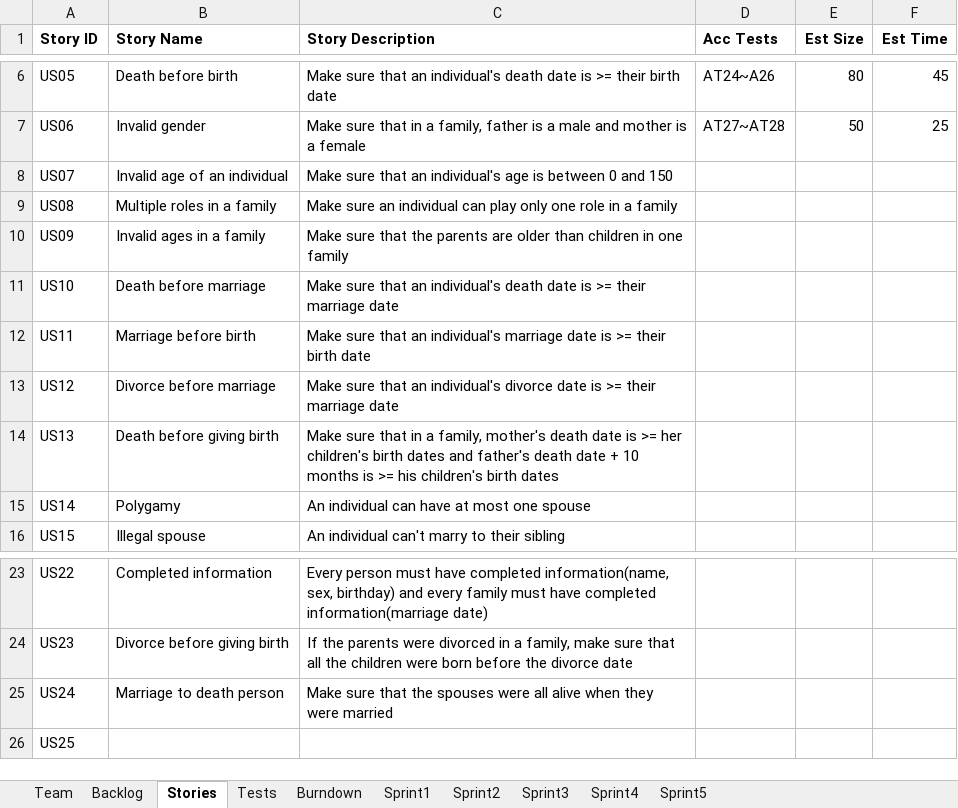
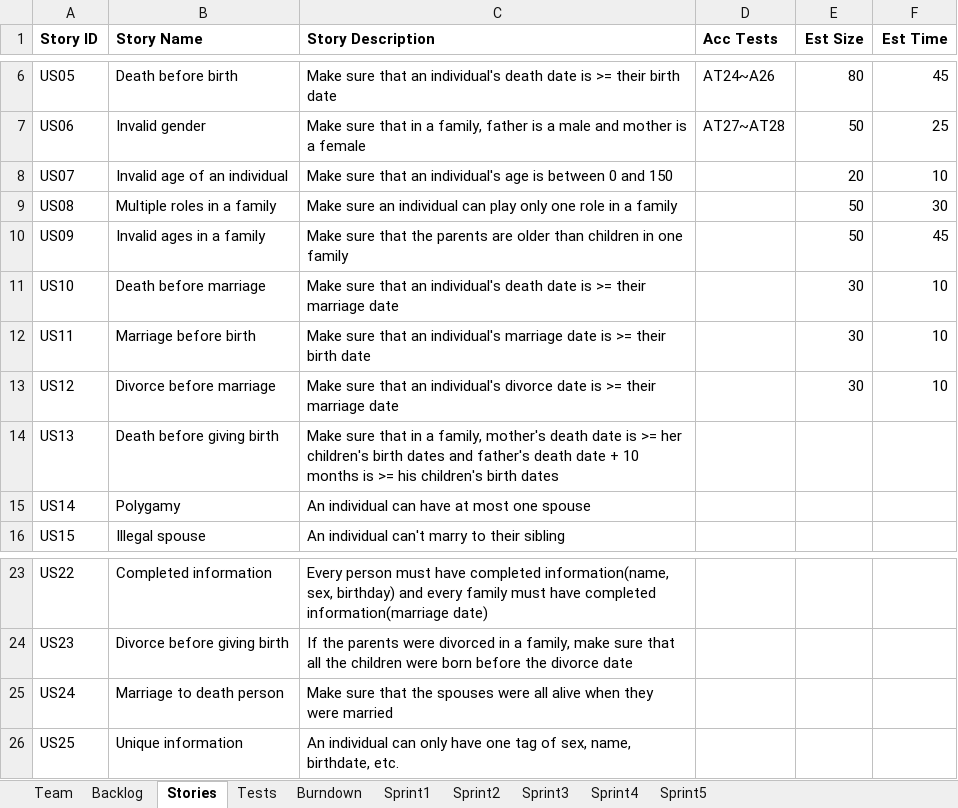
Before and after one commit to LSYanJun/SSW555tm052015s, an Excel workbook: Team05Report.xlsx, sheet Stories, drawn as a sheet; only a part is shown, gaps mark what is left out; values as stored, in another font and other column widths than the file's, no borders; the diff names each change by its address in the sheet, - before the commit and + after, or states it on an @@ line.

```diff
--- a/Team05Report.xlsx (sheet Stories)
+++ b/Team05Report.xlsx (sheet Stories)
-E8 (Est Size): (empty)
+E8 (Est Size): 20
-F8 (Est Time): (empty)
+F8 (Est Time): 10
-E9:E10 (Est Size): (empty)
+E9:E10 (Est Size): 50
-F9 (Est Time): (empty)
+F9 (Est Time): 30
-F10 (Est Time): (empty)
+F10 (Est Time): 45
-E11:E13 (Est Size): (empty)
+E11:E13 (Est Size): 30
-F11:F13 (Est Time): (empty)
+F11:F13 (Est Time): 10
-B26 (Story Name): (empty)
+B26 (Story Name): Unique information
-C26 (Story Description): (empty)
+C26 (Story Description): An individual can only have one tag of sex, name, birthdate, etc.
```
Also changed, not shown: sheet Sprint2, sheet Backlog, sheet Sprint1, charts or pictures.
